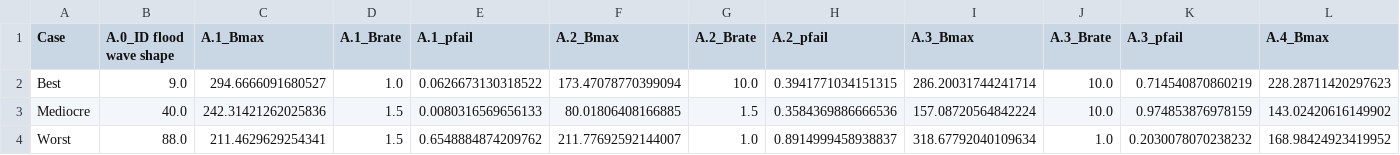
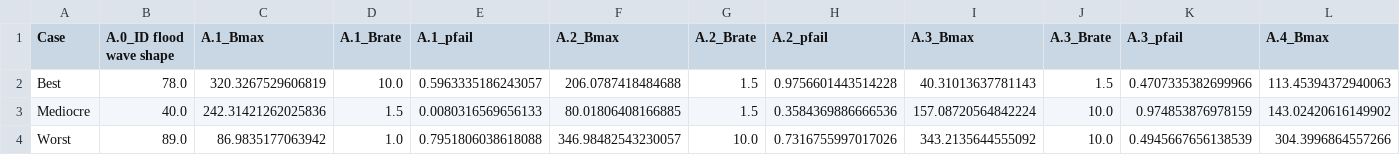
Before and after one commit to movephutthaphaiboon/epa141a-flood-policy-optimization-overijssel, a CSV file: final assignment/selected_cases.csv, drawn as a sheet; only a part is shown; the diff covers the shown part only; the diff names each change by its address in the sheet, - before the commit and + after, or states it on an @@ line.

Commit message:
best, mediocre, worst cases selection

```diff
--- a/final assignment/selected_cases.csv
+++ b/final assignment/selected_cases.csv
-B2 (A.0_ID flood wave shape): 9.0
+B2 (A.0_ID flood wave shape): 78.0
-C2 (A.1_Bmax): 294.6666091680527
+C2 (A.1_Bmax): 320.3267529606819
-D2 (A.1_Brate): 1.0
+D2 (A.1_Brate): 10.0
-E2 (A.1_pfail): 0.0626673130318522
+E2 (A.1_pfail): 0.5963335186243057
-F2 (A.2_Bmax): 173.47078770399094
+F2 (A.2_Bmax): 206.0787418484688
-G2 (A.2_Brate): 10.0
+G2 (A.2_Brate): 1.5
-H2 (A.2_pfail): 0.3941771034151315
+H2 (A.2_pfail): 0.9756601443514228
-I2 (A.3_Bmax): 286.20031744241714
+I2 (A.3_Bmax): 40.31013637781143
-J2 (A.3_Brate): 10.0
+J2 (A.3_Brate): 1.5
-K2 (A.3_pfail): 0.714540870860219
+K2 (A.3_pfail): 0.4707335382699966
-L2 (A.4_Bmax): 228.28711420297623
+L2 (A.4_Bmax): 113.45394372940063
-B4 (A.0_ID flood wave shape): 88.0
+B4 (A.0_ID flood wave shape): 89.0
-C4 (A.1_Bmax): 211.4629629254341
+C4 (A.1_Bmax): 86.9835177063942
-D4 (A.1_Brate): 1.5
+D4 (A.1_Brate): 1.0
-E4 (A.1_pfail): 0.6548884874209762
+E4 (A.1_pfail): 0.7951806038618088
-F4 (A.2_Bmax): 211.77692592144007
+F4 (A.2_Bmax): 346.98482543230057
-G4 (A.2_Brate): 1.0
+G4 (A.2_Brate): 10.0
-H4 (A.2_pfail): 0.8914999458938837
+H4 (A.2_pfail): 0.7316755997017026
-I4 (A.3_Bmax): 318.67792040109634
+I4 (A.3_Bmax): 343.2135644555092
-J4 (A.3_Brate): 1.0
+J4 (A.3_Brate): 10.0
-K4 (A.3_pfail): 0.2030078070238232
+K4 (A.3_pfail): 0.4945667656138539
-L4 (A.4_Bmax): 168.98424923419952
+L4 (A.4_Bmax): 304.3996864557266
```
Also changed, not shown: 28 edited cells elsewhere in this file, 1 other file.
